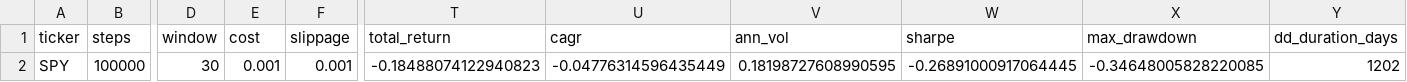
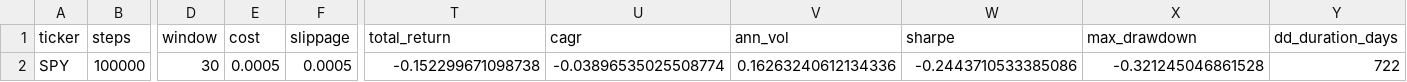
Before and after one commit to sheeeesh/ion_chronos, a CSV file: workspace/SPY_rl_eval.csv, drawn as a sheet; only a part is shown, gaps mark what is left out; the diff names each change by its address in the sheet, - before the commit and + after, or states it on an @@ line.

```diff
--- a/workspace/SPY_rl_eval.csv
+++ b/workspace/SPY_rl_eval.csv
-E2 (cost): 0.001
+E2 (cost): 0.0005
-F2 (slippage): 0.001
+F2 (slippage): 0.0005
-T2 (total_return): -0.18488074122940823
+T2 (total_return): -0.152299671098738
-U2 (cagr): -0.04776314596435449
+U2 (cagr): -0.03896535025508774
-V2 (ann_vol): 0.18198727608990595
+V2 (ann_vol): 0.16263240612134336
-W2 (sharpe): -0.26891000917064445
+W2 (sharpe): -0.2443710533385086
-X2 (max_drawdown): -0.34648005828220085
+X2 (max_drawdown): -0.321245046861528
-Y2 (dd_duration_days): 1202
+Y2 (dd_duration_days): 722
```
Also changed, not shown: workspace/SPY_ma_cross_metrics.csv, workspace/SPY_ma_cross_trades.csv, 12 other files.
